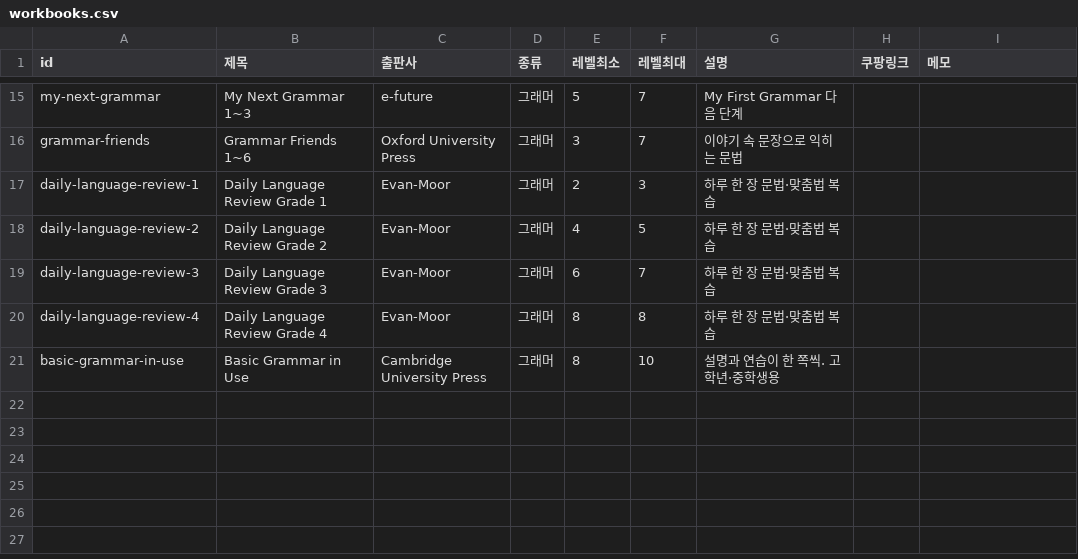
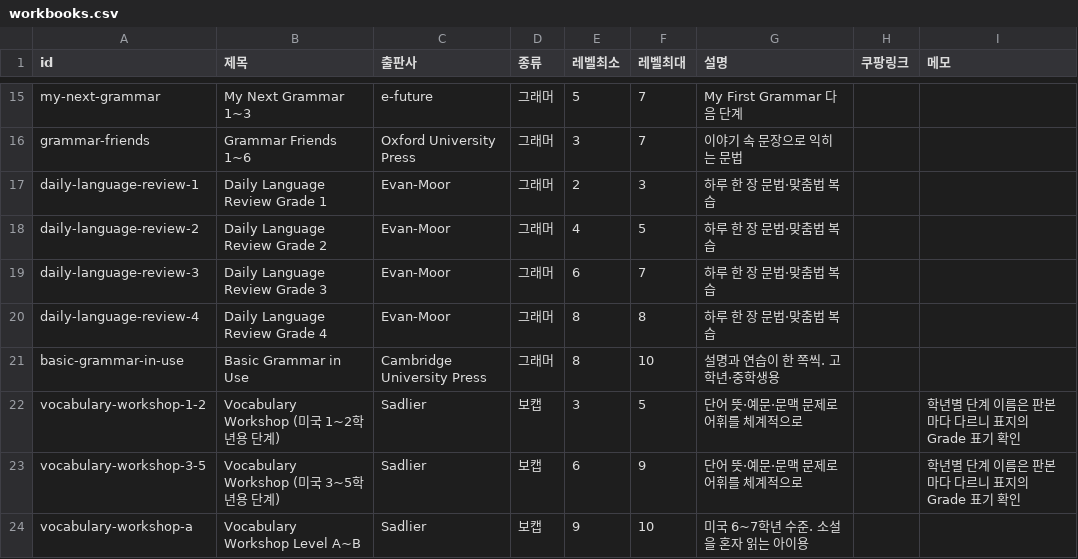
Before and after one commit to claudiasunpark-web/k-ritual, a CSV file: data/workbooks.csv, drawn as a sheet; only a part is shown, gaps mark what is left out.

```diff
--- a/data/workbooks.csv
+++ b/data/workbooks.csv
@@ -21 +21,4 @@ daily-language-review-4,Daily Language Review Grade 4,Evan-Moor,그래머,8,8,
 basic-grammar-in-use,Basic Grammar in Use,Cambridge University Press,그래머,8,10,설명과 연습이 한 쪽씩. 고학년·중학생용,,
+vocabulary-workshop-1-2,Vocabulary Workshop (미국 1~2학년용 단계),Sadlier,보캡,3,5,단어 뜻·예문·문맥 문제로 어휘를 체계적으로,,학년별 단계 이름은 판본마다 다르니 표지의 Grade 표기 확인
+vocabulary-workshop-3-5,Vocabulary Workshop (미국 3~5학년용 단계),Sadlier,보캡,6,9,단어 뜻·예문·문맥 문제로 어휘를 체계적으로,,학년별 단계 이름은 판본마다 다르니 표지의 Grade 표기 확인
+vocabulary-workshop-a,Vocabulary Workshop Level A~B,Sadlier,보캡,9,10,미국 6~7학년 수준. 소설을 혼자 읽는 아이용,,
```
